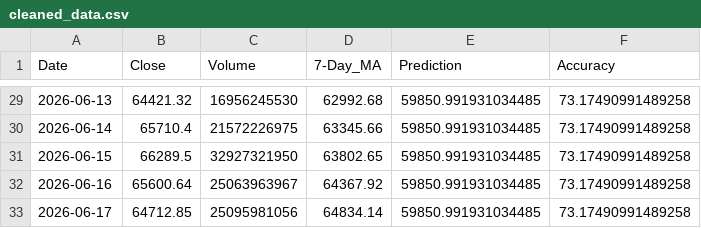
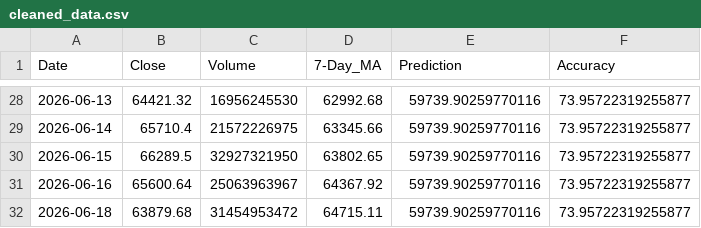
Before and after one commit to chiragvanve/automated-data-pipeline, a CSV file: data/cleaned_data.csv, drawn as a sheet; only a part is shown, gaps mark what is left out; the diff covers the shown part only.

```diff
--- a/data/cleaned_data.csv
+++ b/data/cleaned_data.csv
@@ -29,5 +28,5 @@ Date,Close,Volume,7-Day_MA,Prediction,Accuracy
-2026-06-13,64421.32,16956245530,62992.68,59850.991931034485,73.17490991489258
-2026-06-14,65710.4,21572226975,63345.66,59850.991931034485,73.17490991489258
-2026-06-15,66289.5,32927321950,63802.65,59850.991931034485,73.17490991489258
-2026-06-16,65600.64,25063963967,64367.92,59850.991931034485,73.17490991489258
-2026-06-17,64712.85,25095981056,64834.14,59850.991931034485,73.17490991489258
+2026-06-13,64421.32,16956245530,62992.68,59739.90259770116,73.95722319255877
+2026-06-14,65710.4,21572226975,63345.66,59739.90259770116,73.95722319255877
+2026-06-15,66289.5,32927321950,63802.65,59739.90259770116,73.95722319255877
+2026-06-16,65600.64,25063963967,64367.92,59739.90259770116,73.95722319255877
+2026-06-18,63879.68,31454953472,64715.11,59739.90259770116,73.95722319255877
```
Also changed, not shown: 1 removed row and 53 edited cells elsewhere in this file.
